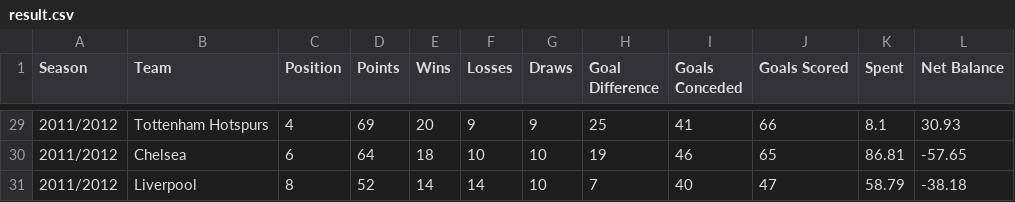
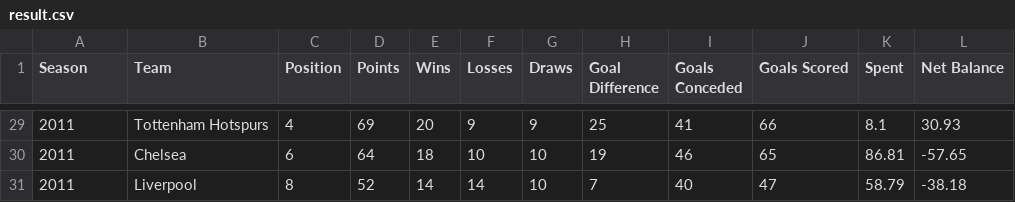
Before and after one commit to KamalKirosingh/DataVis, a CSV file: result.csv, drawn as a sheet; only a part is shown, gaps mark what is left out; the diff covers the shown part only.

```diff
--- a/result.csv
+++ b/result.csv
@@ -29,3 +29,3 @@ Season,Team,Position,Points,Wins,Losses,Draws,Goal Difference,Goals Conceded,Goa
-2011/2012,Tottenham Hotspurs,4,69,20,9,9,25,41,66,8.1,30.93
-2011/2012,Chelsea,6,64,18,10,10,19,46,65,86.81,-57.65
-2011/2012,Liverpool,8,52,14,14,10,7,40,47,58.79,-38.18
+2011,Tottenham Hotspurs,4,69,20,9,9,25,41,66,8.1,30.93
+2011,Chelsea,6,64,18,10,10,19,46,65,86.81,-57.65
+2011,Liverpool,8,52,14,14,10,7,40,47,58.79,-38.18
```
Also changed, not shown: 27 edited cells elsewhere in this file.
